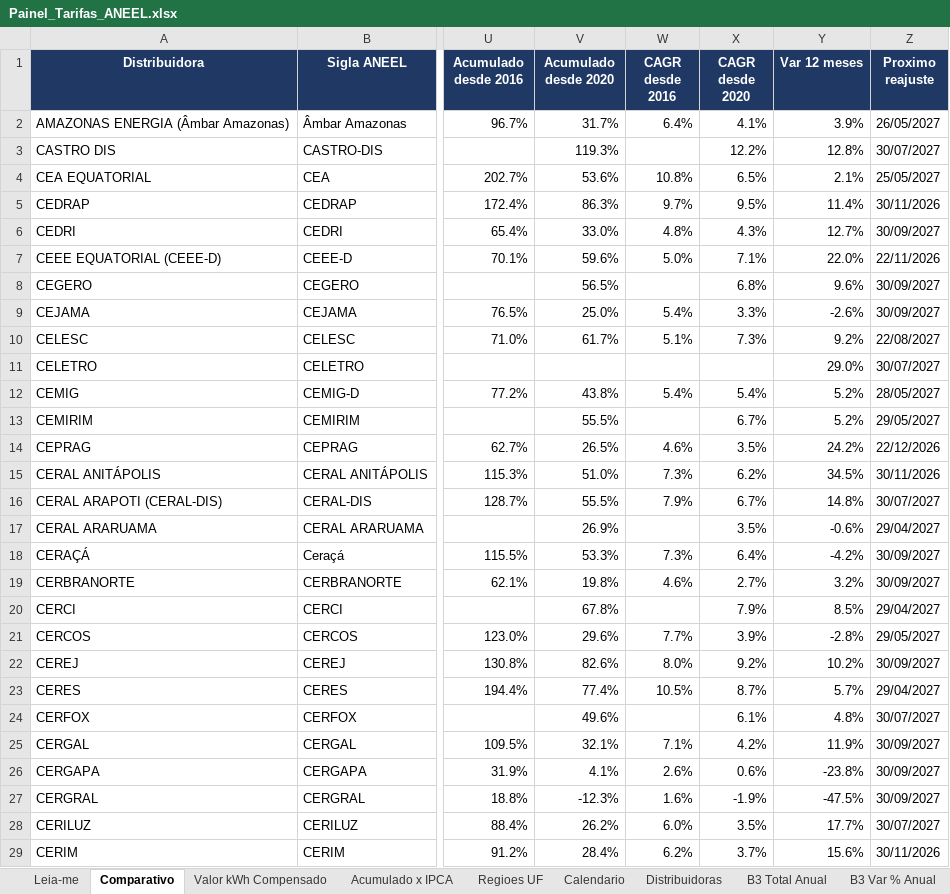
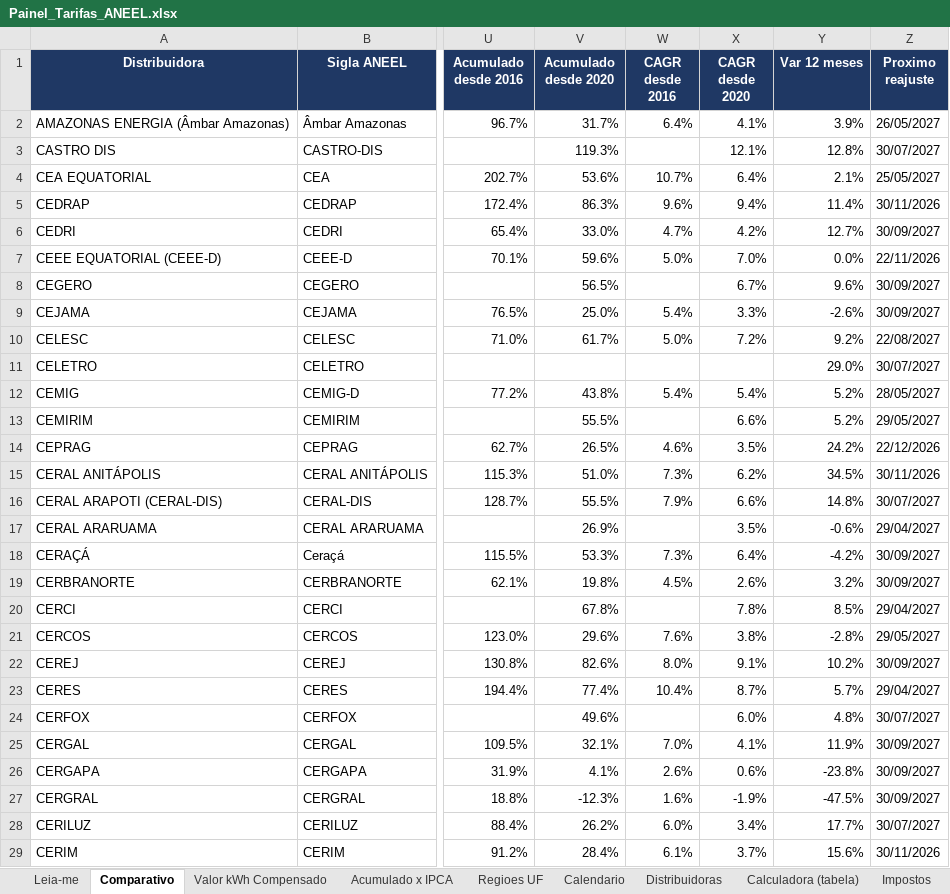
Before and after one commit to lucascastro1412/monitor-tarifas-aneel, an Excel workbook: Painel_Tarifas_ANEEL.xlsx, sheet Comparativo, drawn as a sheet; only a part is shown, gaps mark what is left out; values as stored, in another font and other column widths than the file's, no borders; the diff covers the shown part only; the diff names each change by its address in the sheet, - before the commit and + after, or states it on an @@ line.

```diff
--- a/Painel_Tarifas_ANEEL.xlsx (sheet Comparativo)
+++ b/Painel_Tarifas_ANEEL.xlsx (sheet Comparativo)
+sheet tab: Calculadora (tabela)
+sheet tab: Impostos
-X3 (CAGR desde 2020): 12.2%
+X3 (CAGR desde 2020): 12.1%
-W4 (CAGR desde 2016): 10.8%
+W4 (CAGR desde 2016): 10.7%
-X4 (CAGR desde 2020): 6.5%
+X4 (CAGR desde 2020): 6.4%
-W5 (CAGR desde 2016): 9.7%
+W5 (CAGR desde 2016): 9.6%
-X5 (CAGR desde 2020): 9.5%
+X5 (CAGR desde 2020): 9.4%
-W6 (CAGR desde 2016): 4.8%
+W6 (CAGR desde 2016): 4.7%
-X6 (CAGR desde 2020): 4.3%
+X6 (CAGR desde 2020): 4.2%
-X7 (CAGR desde 2020): 7.1%
+X7 (CAGR desde 2020): 7.0%
-Y7 (Var 12 meses): 22.0%
+Y7 (Var 12 meses): 0.0%
-X8 (CAGR desde 2020): 6.8%
+X8 (CAGR desde 2020): 6.7%
-W10 (CAGR desde 2016): 5.1%
+W10 (CAGR desde 2016): 5.0%
-X10 (CAGR desde 2020): 7.3%
+X10 (CAGR desde 2020): 7.2%
-X13 (CAGR desde 2020): 6.7%
+X13 (CAGR desde 2020): 6.6%
-X16 (CAGR desde 2020): 6.7%
+X16 (CAGR desde 2020): 6.6%
-W19 (CAGR desde 2016): 4.6%
+W19 (CAGR desde 2016): 4.5%
-X19 (CAGR desde 2020): 2.7%
+X19 (CAGR desde 2020): 2.6%
-X20 (CAGR desde 2020): 7.9%
+X20 (CAGR desde 2020): 7.8%
-W21 (CAGR desde 2016): 7.7%
+W21 (CAGR desde 2016): 7.6%
-X21 (CAGR desde 2020): 3.9%
+X21 (CAGR desde 2020): 3.8%
-X22 (CAGR desde 2020): 9.2%
+X22 (CAGR desde 2020): 9.1%
-W23 (CAGR desde 2016): 10.5%
+W23 (CAGR desde 2016): 10.4%
-X24 (CAGR desde 2020): 6.1%
+X24 (CAGR desde 2020): 6.0%
-W25 (CAGR desde 2016): 7.1%
+W25 (CAGR desde 2016): 7.0%
-X25 (CAGR desde 2020): 4.2%
+X25 (CAGR desde 2020): 4.1%
-X28 (CAGR desde 2020): 3.5%
+X28 (CAGR desde 2020): 3.4%
-W29 (CAGR desde 2016): 6.2%
+W29 (CAGR desde 2016): 6.1%
```
Also changed, not shown: 54 edited cells elsewhere in this sheet, sheet Acumulado x IPCA, sheet Regioes UF, sheet Leia-me, sheet Calendario, other sheet tabs, 3 other files.
